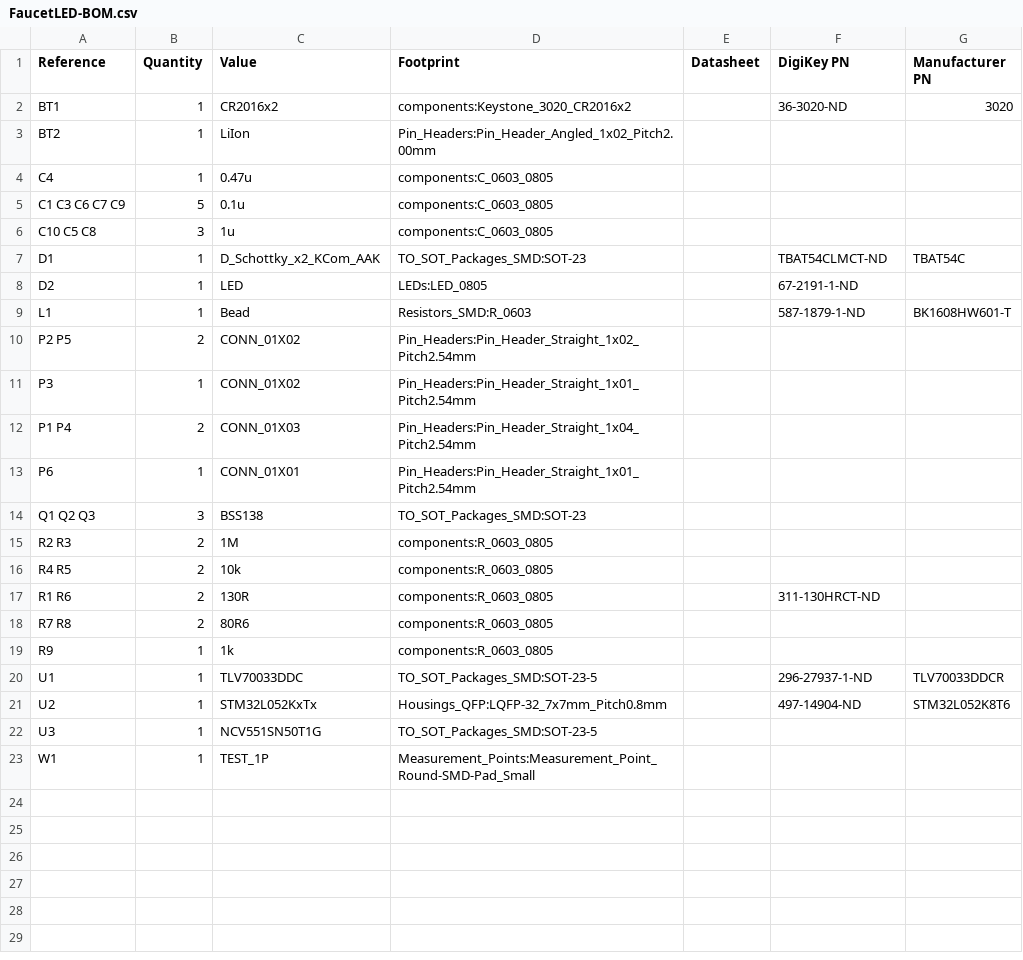
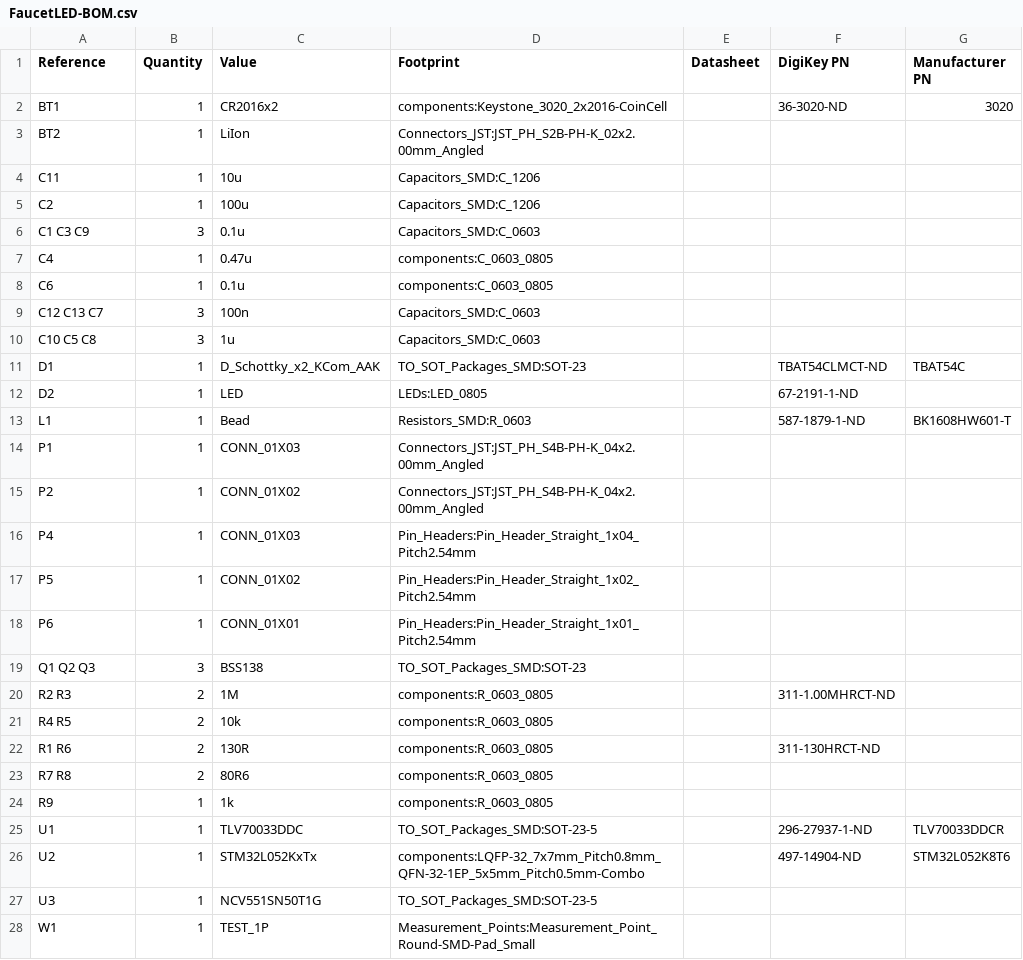
Before and after one commit to ravotus/FaucetLED-pcb, a CSV file: FaucetLED-BOM.csv, drawn as a sheet.

```diff
--- a/FaucetLED-BOM.csv
+++ b/FaucetLED-BOM.csv
@@ -1,7 +1,11 @@
 Reference, Quantity, Value, Footprint, Datasheet, DigiKey PN, Manufacturer PN
-BT1 ,1,CR2016x2,components:Keystone_3020_CR2016x2,,36-3020-ND,3020
-BT2 ,1,LiIon,Pin_Headers:Pin_Header_Angled_1x02_Pitch2.00mm,
+BT1 ,1,CR2016x2,components:Keystone_3020_2x2016-CoinCell,,36-3020-ND,3020
+BT2 ,1,LiIon,Connectors_JST:JST_PH_S2B-PH-K_02x2.00mm_Angled,
+C11 ,1,10u,Capacitors_SMD:C_1206,
+C2 ,1,100u,Capacitors_SMD:C_1206,
+C1 C3 C9 ,3,0.1u,Capacitors_SMD:C_0603,
 C4 ,1,0.47u,components:C_0603_0805,
-C1 C3 C6 C7 C9 ,5,0.1u,components:C_0603_0805,
-C10 C5 C8 ,3,1u,components:C_0603_0805,
+C6 ,1,0.1u,components:C_0603_0805,
+C12 C13 C7 ,3,100n,Capacitors_SMD:C_0603,
+C10 C5 C8 ,3,1u,Capacitors_SMD:C_0603,
 D1 ,1,D_Schottky_x2_KCom_AAK,TO_SOT_Packages_SMD:SOT-23,,TBAT54CLMCT-ND,TBAT54C
@@ -9,8 +13,9 @@ D2 ,1,LED,LEDs:LED_0805,,67-2191-1-ND,
 L1 ,1,Bead,Resistors_SMD:R_0603,,587-1879-1-ND,BK1608HW601-T
-P2 P5 ,2,CONN_01X02,Pin_Headers:Pin_Header_Straight_1x02_Pitch2.54mm,
-P3 ,1,CONN_01X02,Pin_Headers:Pin_Header_Straight_1x01_Pitch2.54mm,
-P1 P4 ,2,CONN_01X03,Pin_Headers:Pin_Header_Straight_1x04_Pitch2.54mm,
+P1 ,1,CONN_01X03,Connectors_JST:JST_PH_S4B-PH-K_04x2.00mm_Angled,
+P2 ,1,CONN_01X02,Connectors_JST:JST_PH_S4B-PH-K_04x2.00mm_Angled,
+P4 ,1,CONN_01X03,Pin_Headers:Pin_Header_Straight_1x04_Pitch2.54mm,
+P5 ,1,CONN_01X02,Pin_Headers:Pin_Header_Straight_1x02_Pitch2.54mm,
 P6 ,1,CONN_01X01,Pin_Headers:Pin_Header_Straight_1x01_Pitch2.54mm,
 Q1 Q2 Q3 ,3,BSS138,TO_SOT_Packages_SMD:SOT-23,
-R2 R3 ,2,1M,components:R_0603_0805,
+R2 R3 ,2,1M,components:R_0603_0805,,311-1.00MHRCT-ND,
 R4 R5 ,2,10k,components:R_0603_0805,
@@ -20,3 +25,3 @@ R9 ,1,1k,components:R_0603_0805,
 U1 ,1,TLV70033DDC,TO_SOT_Packages_SMD:SOT-23-5,,296-27937-1-ND,TLV70033DDCR
-U2 ,1,STM32L052KxTx,Housings_QFP:LQFP-32_7x7mm_Pitch0.8mm,,497-14904-ND,STM32L052K8T6
+U2 ,1,STM32L052KxTx,components:LQFP-32_7x7mm_Pitch0.8mm_QFN-32-1EP_5x5mm_Pitch0.5mm-Combo,,497-14904-ND,STM32L052K8T6
 U3 ,1,NCV551SN50T1G,TO_SOT_Packages_SMD:SOT-23-5,
```
Also changed, not shown: 3 other files.
